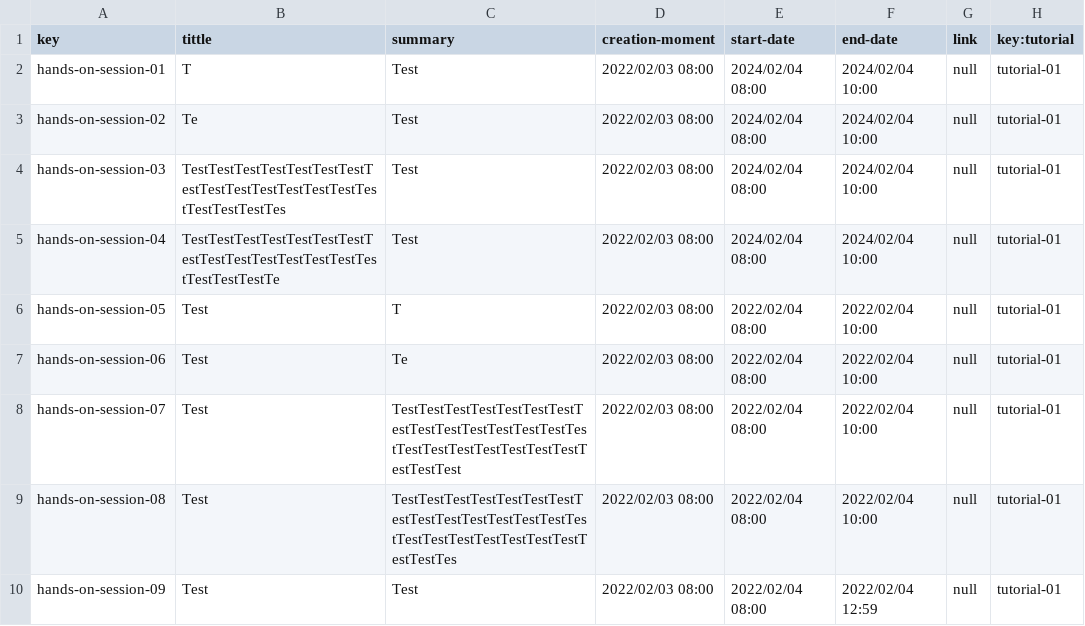
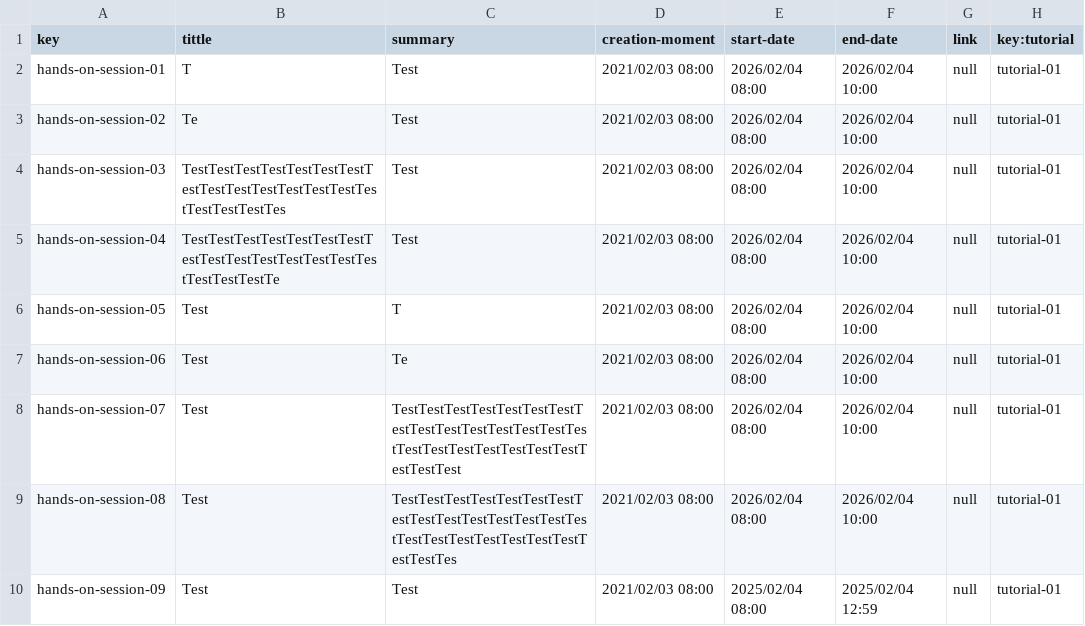
Before and after one commit to Acme-L3/Acme-L3, a CSV file: src/main/webapp/WEB-INF/resources/sample-data/hands-on-session.csv, drawn as a sheet.

```diff
--- a/src/main/webapp/WEB-INF/resources/sample-data/hands-on-session.csv
+++ b/src/main/webapp/WEB-INF/resources/sample-data/hands-on-session.csv
@@ -1,10 +1,10 @@
 key,tittle,summary,creation-moment,start-date,end-date,link,key:tutorial
-hands-on-session-01,"T","Test",2022/02/03 08:00,2024/02/04 08:00,2024/02/04 10:00,null,tutorial-01
-hands-on-session-02,"Te","Test",2022/02/03 08:00,2024/02/04 08:00,2024/02/04 10:00,null,tutorial-01
-hands-on-session-03,"TestTestTestTestTestTestTestTestTestTestTestTestTestTestTestTestTestTestTes","Test",2022/02/03 08:00,2024/02/04 08:00,2024/02/04 10:00,null,tutorial-01
-hands-on-session-04,"TestTestTestTestTestTestTestTestTestTestTestTestTestTestTestTestTestTestTe","Test",2022/02/03 08:00,2024/02/04 08:00,2024/02/04 10:00,null,tutorial-01
-hands-on-session-05,"Test","T",2022/02/03 08:00,2022/02/04 08:00,2022/02/04 10:00,null,tutorial-01
-hands-on-session-06,"Test","Te",2022/02/03 08:00,2022/02/04 08:00,2022/02/04 10:00,null,tutorial-01
-hands-on-session-07,"Test","TestTestTestTestTestTestTestTestTestTestTestTestTestTestTestTestTestTestTestTestTestTestTestTestTest",2022/02/03 08:00,2022/02/04 08:00,2022/02/04 10:00,null,tutorial-01
-hands-on-session-08,"Test","TestTestTestTestTestTestTestTestTestTestTestTestTestTestTestTestTestTestTestTestTestTestTestTestTes",2022/02/03 08:00,2022/02/04 08:00,2022/02/04 10:00,null,tutorial-01
-hands-on-session-09,"Test","Test",2022/02/03 08:00,2022/02/04 08:00,2022/02/04 12:59,null,tutorial-01
+hands-on-session-01,"T","Test",2021/02/03 08:00,2026/02/04 08:00,2026/02/04 10:00,null,tutorial-01
+hands-on-session-02,"Te","Test",2021/02/03 08:00,2026/02/04 08:00,2026/02/04 10:00,null,tutorial-01
+hands-on-session-03,"TestTestTestTestTestTestTestTestTestTestTestTestTestTestTestTestTestTestTes","Test",2021/02/03 08:00,2026/02/04 08:00,2026/02/04 10:00,null,tutorial-01
+hands-on-session-04,"TestTestTestTestTestTestTestTestTestTestTestTestTestTestTestTestTestTestTe","Test",2021/02/03 08:00,2026/02/04 08:00,2026/02/04 10:00,null,tutorial-01
+hands-on-session-05,"Test","T",2021/02/03 08:00,2026/02/04 08:00,2026/02/04 10:00,null,tutorial-01
+hands-on-session-06,"Test","Te",2021/02/03 08:00,2026/02/04 08:00,2026/02/04 10:00,null,tutorial-01
+hands-on-session-07,"Test","TestTestTestTestTestTestTestTestTestTestTestTestTestTestTestTestTestTestTestTestTestTestTestTestTest",2021/02/03 08:00,2026/02/04 08:00,2026/02/04 10:00,null,tutorial-01
+hands-on-session-08,"Test","TestTestTestTestTestTestTestTestTestTestTestTestTestTestTestTestTestTestTestTestTestTestTestTestTes",2021/02/03 08:00,2026/02/04 08:00,2026/02/04 10:00,null,tutorial-01
+hands-on-session-09,"Test","Test",2021/02/03 08:00,2025/02/04 08:00,2025/02/04 12:59,null,tutorial-01
```
Also changed, not shown: src/main/webapp/WEB-INF/resources/sample-data/bulletin.csv, src/main/webapp/WEB-INF/resources/sample-data/peep.csv, 16 other files.
